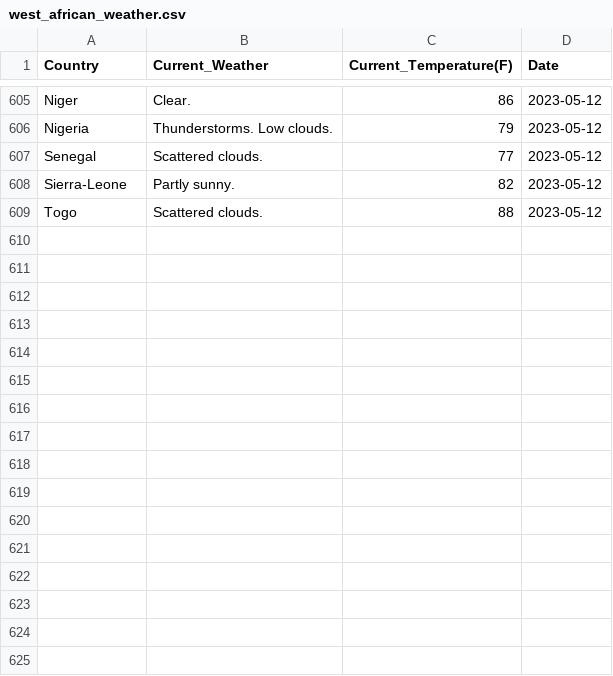
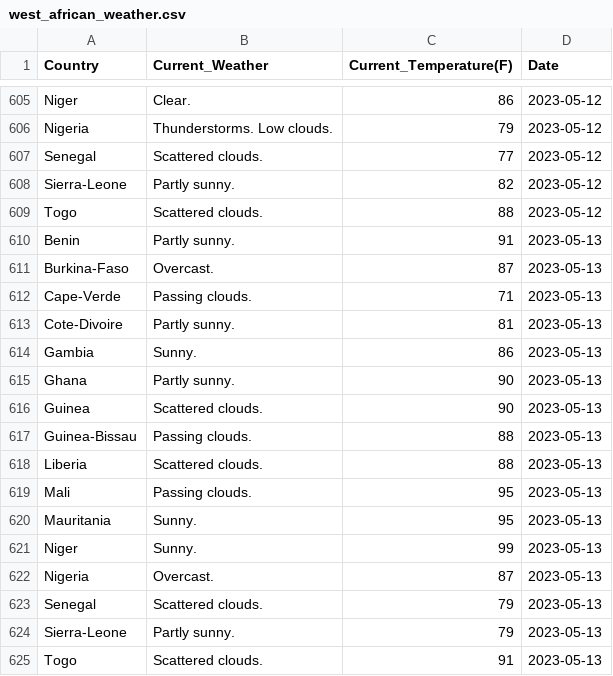
Before and after one commit to Kola-Ademola/Weather_web_Scraper, a CSV file: west_african_weather.csv, drawn as a sheet; only a part is shown, gaps mark what is left out.

```diff
--- a/west_african_weather.csv
+++ b/west_african_weather.csv
@@ -609 +609,17 @@ Sierra-Leone,Partly sunny.,82,2023-05-12
 Togo,Scattered clouds.,88,2023-05-12
+Benin,Partly sunny.,91,2023-05-13
+Burkina-Faso,Overcast.,87,2023-05-13
+Cape-Verde,Passing clouds.,71,2023-05-13
+Cote-Divoire,Partly sunny.,81,2023-05-13
+Gambia,Sunny.,86,2023-05-13
+Ghana,Partly sunny.,90,2023-05-13
+Guinea,Scattered clouds.,90,2023-05-13
+Guinea-Bissau,Passing clouds.,88,2023-05-13
+Liberia,Scattered clouds.,88,2023-05-13
+Mali,Passing clouds.,95,2023-05-13
+Mauritania,Sunny.,95,2023-05-13
+Niger,Sunny.,99,2023-05-13
+Nigeria,Overcast.,87,2023-05-13
+Senegal,Scattered clouds.,79,2023-05-13
+Sierra-Leone,Partly sunny.,79,2023-05-13
+Togo,Scattered clouds.,91,2023-05-13
```
Also changed, not shown: 1 other file.
